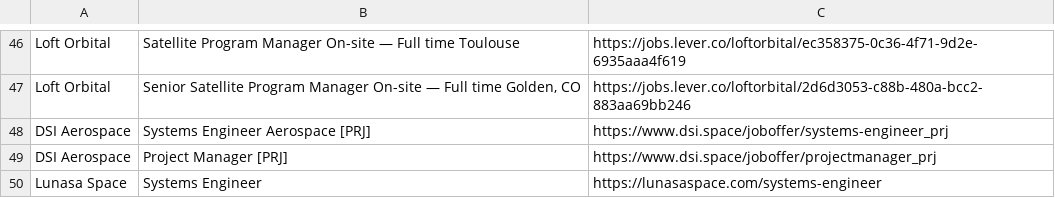
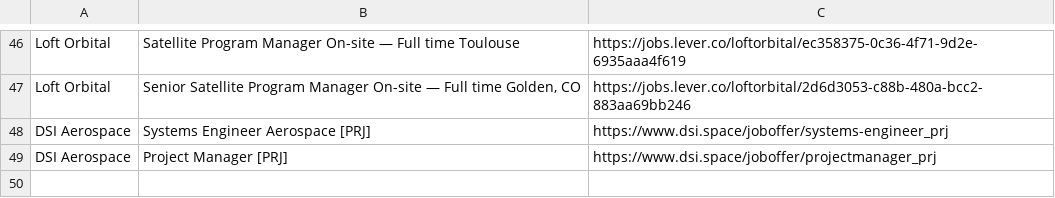
Before and after one commit to gourav1511/newspace-jobs, a CSV file: scraper/Jobs.csv, drawn as a sheet; only a part is shown, gaps mark what is left out.

```diff
--- a/scraper/Jobs.csv
+++ b/scraper/Jobs.csv
@@ -49,2 +49 @@ DSI Aerospace,Systems Engineer Aerospace [PRJ],https://www.dsi.space/joboffer/sy
 DSI Aerospace,Project Manager [PRJ],https://www.dsi.space/joboffer/projectmanager_prj
-Lunasa Space,Systems Engineer,https://lunasaspace.com/systems-engineer
```
